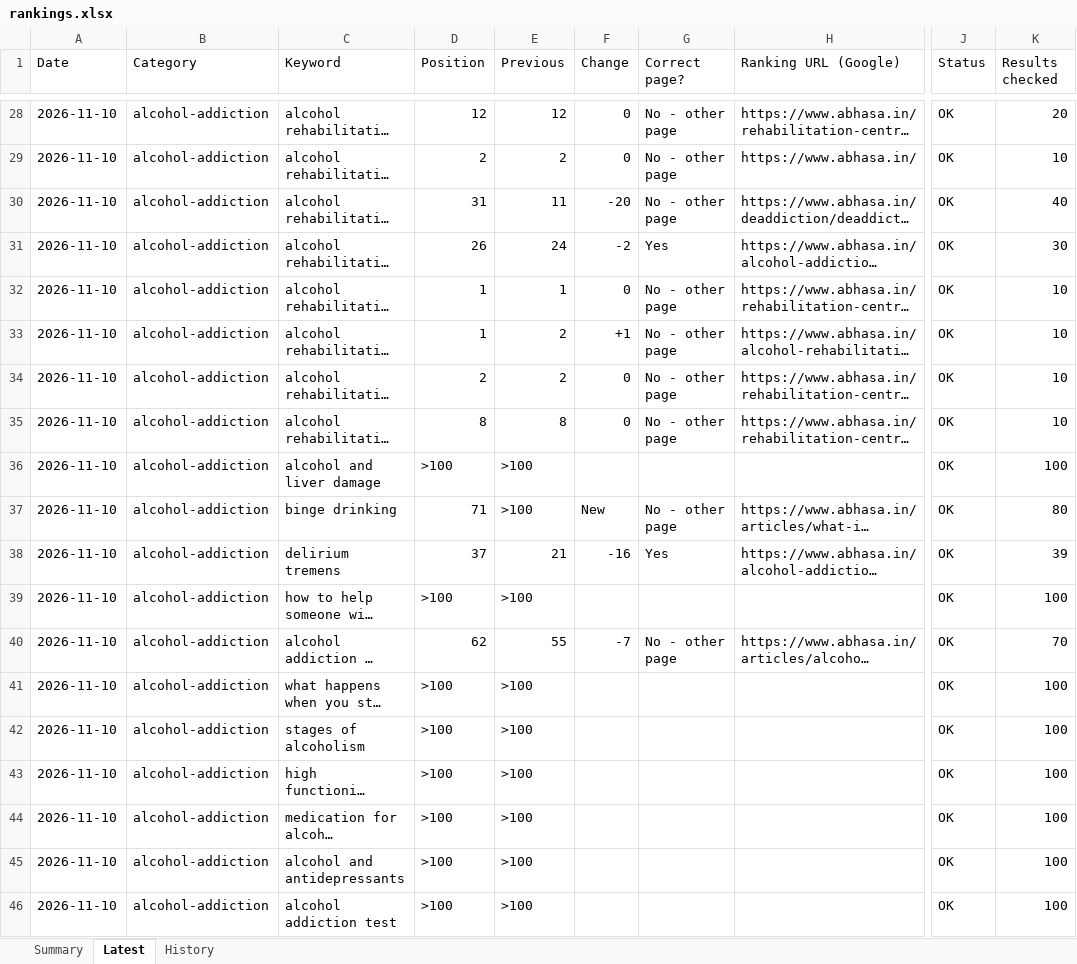
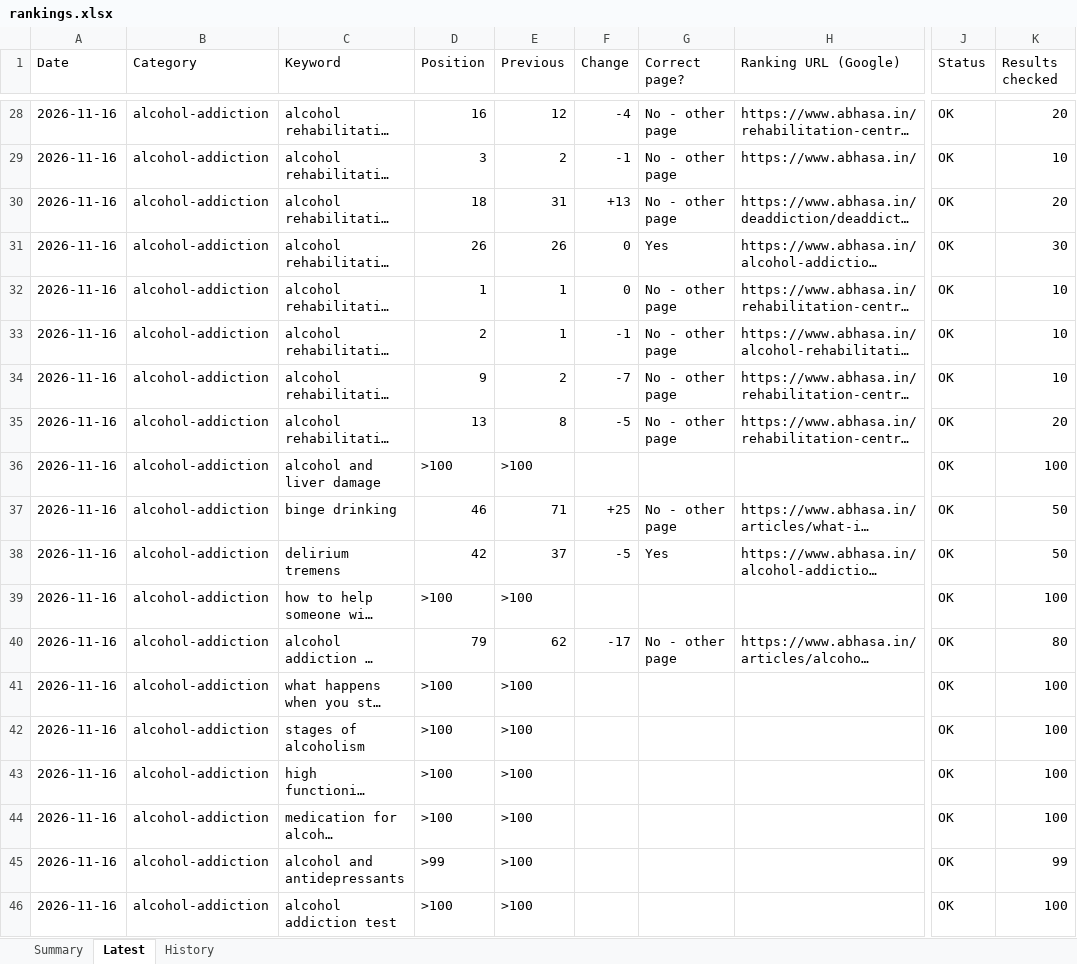
Before and after one commit to Preethi1039/keyword-ranking-position, an Excel workbook: results/rankings.xlsx, sheet Latest, drawn as a sheet; only a part is shown, gaps mark what is left out; long unchanged cells end in …; values as stored, in another font and other column widths than the file's, no cell formats; the diff covers the shown part only; the diff names each change by its address in the sheet, - before the commit and + after, or states it on an @@ line.

```diff
--- a/results/rankings.xlsx (sheet Latest)
+++ b/results/rankings.xlsx (sheet Latest)
-A28:A46 (Date): 2026-11-10
+A28:A46 (Date): 2026-11-16
-D28 (Position): 12
+D28 (Position): 16
-F28 (Change): 0
+F28 (Change): -4
-D29 (Position): 2
+D29 (Position): 3
-F29 (Change): 0
+F29 (Change): -1
-D30 (Position): 31
+D30 (Position): 18
-E30 (Previous): 11
+E30 (Previous): 31
-F30 (Change): -20
+F30 (Change): +13
-K30 (Results checked): 40
+K30 (Results checked): 20
-E31 (Previous): 24
+E31 (Previous): 26
-F31 (Change): -2
+F31 (Change): 0
-D33 (Position): 1
+D33 (Position): 2
-E33 (Previous): 2
+E33 (Previous): 1
-F33 (Change): +1
+F33 (Change): -1
-D34 (Position): 2
+D34 (Position): 9
-F34 (Change): 0
+F34 (Change): -7
-D35 (Position): 8
+D35 (Position): 13
-F35 (Change): 0
+F35 (Change): -5
-K35 (Results checked): 10
+K35 (Results checked): 20
-D37 (Position): 71
+D37 (Position): 46
-E37 (Previous): >100
+E37 (Previous): 71
-F37 (Change): New
+F37 (Change): +25
-K37 (Results checked): 80
+K37 (Results checked): 50
-D38 (Position): 37
+D38 (Position): 42
-E38 (Previous): 21
+E38 (Previous): 37
-F38 (Change): -16
+F38 (Change): -5
-K38 (Results checked): 39
+K38 (Results checked): 50
-D40 (Position): 62
+D40 (Position): 79
-E40 (Previous): 55
+E40 (Previous): 62
-F40 (Change): -7
+F40 (Change): -17
-K40 (Results checked): 70
+K40 (Results checked): 80
-D45 (Position): >100
+D45 (Position): >99
-K45 (Results checked): 100
+K45 (Results checked): 99
```
Also changed, not shown: 147 edited cells elsewhere in this sheet, sheet History, sheet Summary, cell formats, 1 other file.
